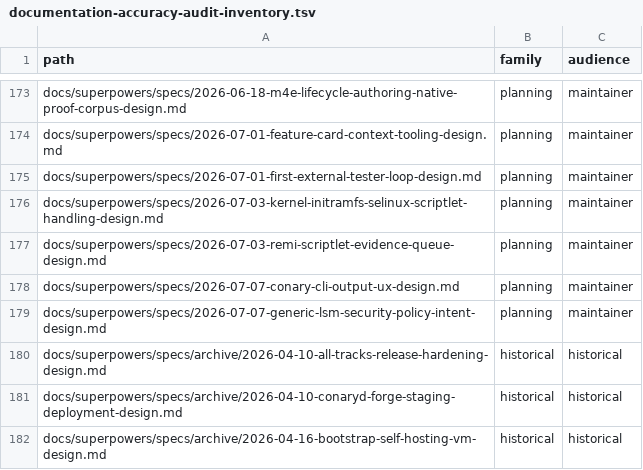
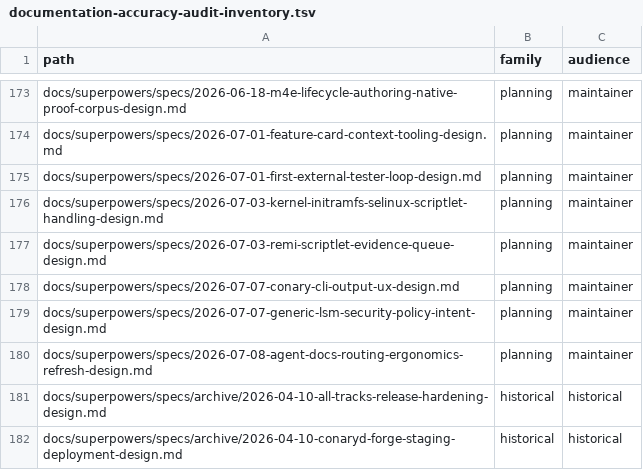
Before and after one commit to ConaryLabs/Conary, a TSV file: docs/superpowers/documentation-accuracy-audit-inventory.tsv, drawn as a sheet; only a part is shown, gaps mark what is left out; the shorter side is filled out with more unchanged rows.

```diff
--- a/docs/superpowers/documentation-accuracy-audit-inventory.tsv
+++ b/docs/superpowers/documentation-accuracy-audit-inventory.tsv
@@ -179,2 +179,3 @@ docs/superpowers/specs/2026-07-07-conary-cli-output-ux-design.md	planning	mainta
 docs/superpowers/specs/2026-07-07-generic-lsm-security-policy-intent-design.md	planning	maintainer
+docs/superpowers/specs/2026-07-08-agent-docs-routing-ergonomics-refresh-design.md	planning	maintainer
 docs/superpowers/specs/archive/2026-04-10-all-tracks-release-hardening-design.md	historical	historical
```
Also changed, not shown: docs/superpowers/documentation-accuracy-audit-ledger.tsv, 1 other file.
